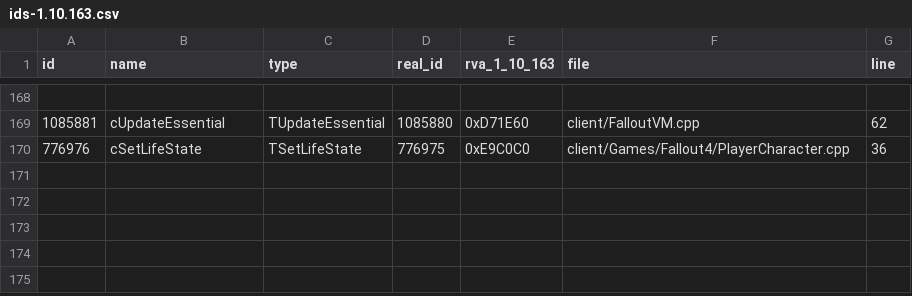
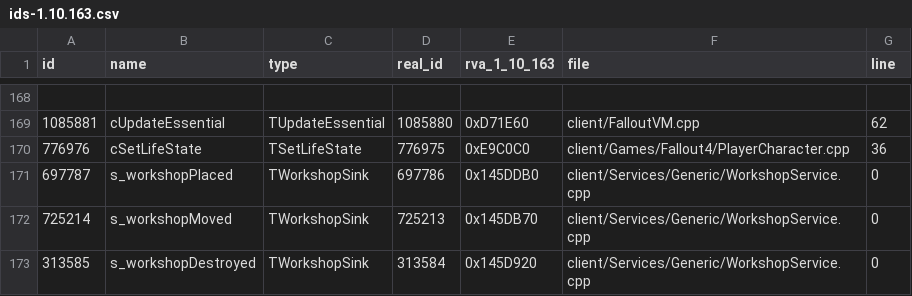
Before and after one commit to SupperCraft5000/Fallout-Together-Reborn, a CSV file: data/ids-1.10.163.csv, drawn as a sheet; only a part is shown, gaps mark what is left out.

```diff
--- a/data/ids-1.10.163.csv
+++ b/data/ids-1.10.163.csv
@@ -170 +170,4 @@ id,name,type,real_id,rva_1_10_163,file,line
 776976,cSetLifeState,TSetLifeState,776975,0xE9C0C0,client/Games/Fallout4/PlayerCharacter.cpp,36
+697787,s_workshopPlaced,TWorkshopSink,697786,0x145DDB0,client/Services/Generic/WorkshopService.cpp,0
+725214,s_workshopMoved,TWorkshopSink,725213,0x145DB70,client/Services/Generic/WorkshopService.cpp,0
+313585,s_workshopDestroyed,TWorkshopSink,313584,0x145D920,client/Services/Generic/WorkshopService.cpp,0
```
Also changed, not shown: data/final-1-11-240-0.csv, 17 other files.
